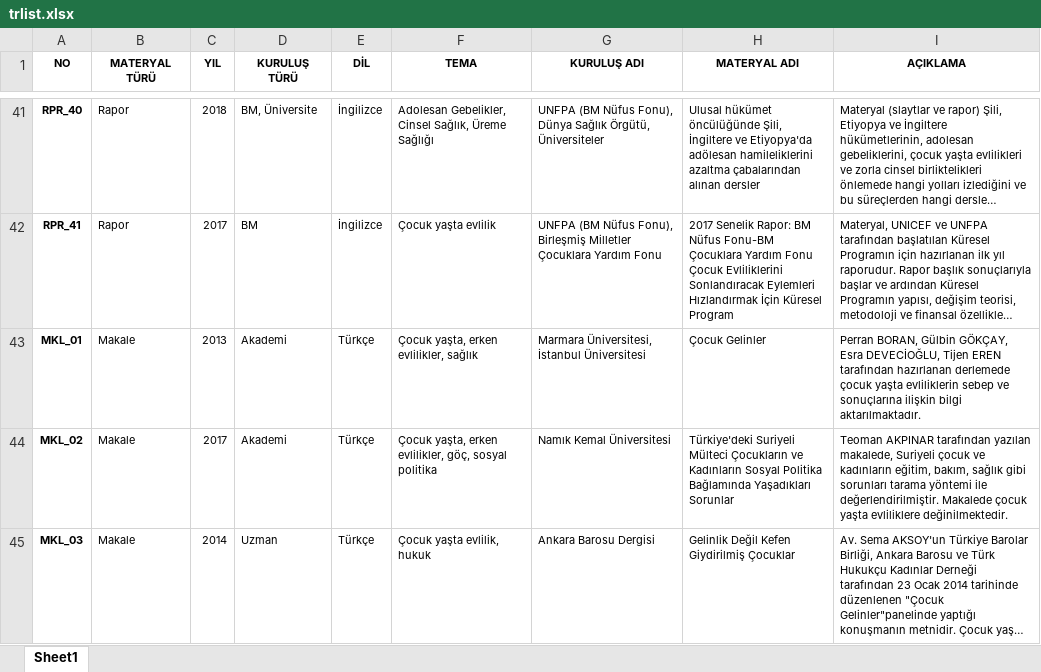
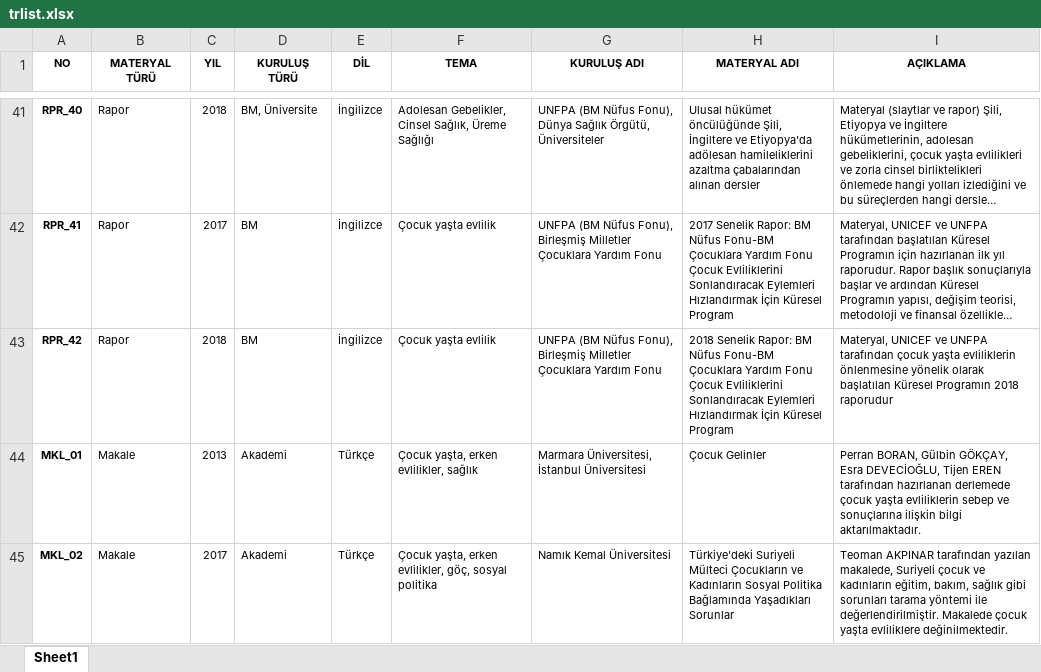
Before and after one commit to gokhanozdemir/cocukyastaevliligeson-unfpa, an Excel workbook: downloads/trlist.xlsx, sheet Sheet1, drawn as a sheet; only a part is shown, gaps mark what is left out; the shorter side is filled out with more unchanged rows; long unchanged cells end in …; values as stored, in another font and other column widths than the file's, no borders; the diff names each change by its address in the sheet, - before the commit and + after, or states it on an @@ line.

```diff
--- a/downloads/trlist.xlsx (sheet Sheet1)
+++ b/downloads/trlist.xlsx (sheet Sheet1)
+row 43: RPR_42 | Rapor | 2018 | BM | İngilizce | Çocuk yaşta evlilik | UNFPA (BM Nüfus Fonu), Birleşmiş Milletler Çocuklara Yardım Fonu | 2018 Senelik Rapor: BM Nüfus Fonu-BM Çocuklara Yardım Fonu Çocuk Evliliklerini Sonlandıracak Eylemleri Hızlandırmak İçin Küresel Program | Materyal, UNICEF ve UNFPA tarafından çocuk yaşta evliliklerin önlenmesine yönelik olarak başlatılan Küresel Programın 2018 raporudur
```
Also changed, not shown: downloads/englist.xlsx, 2 other files.
